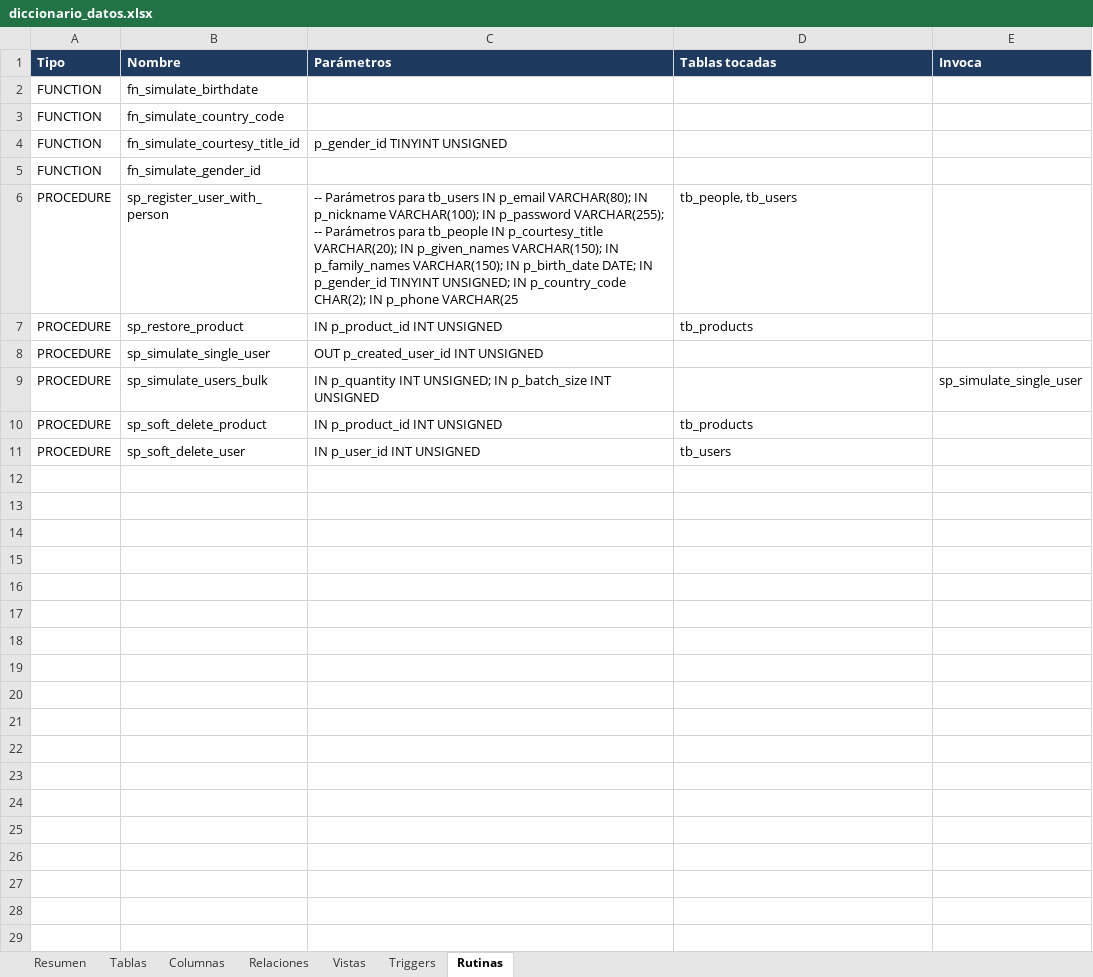
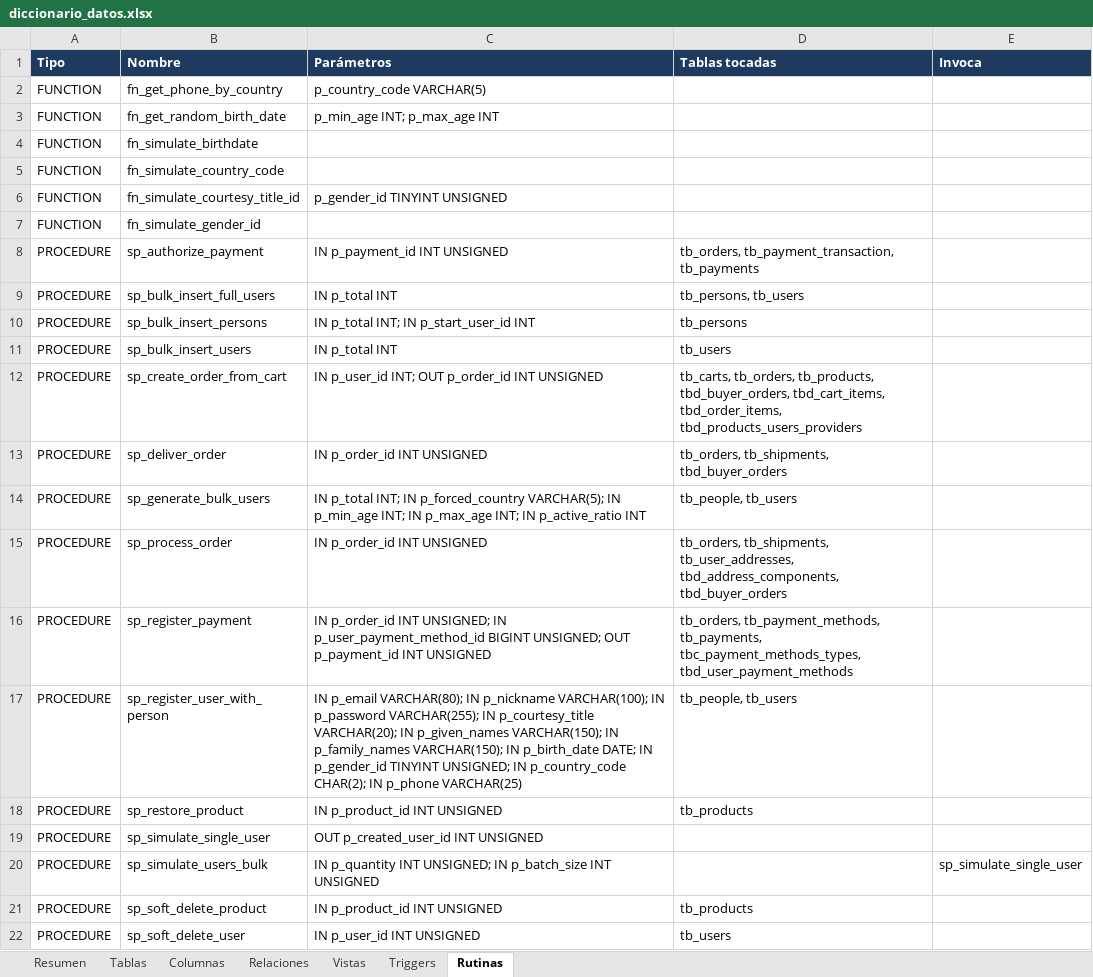
Before and after one commit to AdrianRGZ123/Practicas_BDN_240165, an Excel workbook: Practica03/diccionario_datos/diccionario_datos.xlsx, sheet Rutinas, drawn as a sheet; values as stored, in another font and other column widths than the file's, no borders; addresses are those after the commit; the diff names each change by its address in the sheet, - before the commit and + after, or states it on an @@ line.

```diff
--- a/Practica03/diccionario_datos/diccionario_datos.xlsx (sheet Rutinas)
+++ b/Practica03/diccionario_datos/diccionario_datos.xlsx (sheet Rutinas)
+row 2: FUNCTION | fn_get_phone_by_country | p_country_code VARCHAR(5)
+row 3: FUNCTION | fn_get_random_birth_date | p_min_age INT; p_max_age INT
+row 8: PROCEDURE | sp_authorize_payment | IN p_payment_id INT UNSIGNED | tb_orders, tb_payment_transaction, tb_payments
+row 9: PROCEDURE | sp_bulk_insert_full_users | IN p_total INT | tb_persons, tb_users
+row 10: PROCEDURE | sp_bulk_insert_persons | IN p_total INT; IN p_start_user_id INT | tb_persons
+row 11: PROCEDURE | sp_bulk_insert_users | IN p_total INT | tb_users
+row 12: PROCEDURE | sp_create_order_from_cart | IN p_user_id INT; OUT p_order_id INT UNSIGNED | tb_carts, tb_orders, tb_products, tbd_buyer_orders, tbd_cart_items, tbd_order_items, tbd_products_users_providers
+row 13: PROCEDURE | sp_deliver_order | IN p_order_id INT UNSIGNED | tb_orders, tb_shipments, tbd_buyer_orders
+row 14: PROCEDURE | sp_generate_bulk_users | IN p_total INT; IN p_forced_country VARCHAR(5); IN p_min_age INT; IN p_max_age INT; IN p_active_ratio INT | tb_people, tb_users
+row 15: PROCEDURE | sp_process_order | IN p_order_id INT UNSIGNED | tb_orders, tb_shipments, tb_user_addresses, tbd_address_components, tbd_buyer_orders
+row 16: PROCEDURE | sp_register_payment | IN p_order_id INT UNSIGNED; IN p_user_payment_method_id BIGINT UNSIGNED; OUT p_payment_id INT UNSIGNED | tb_orders, tb_payment_methods, tb_payments, tbc_payment_methods_types, tbd_user_payment_methods
-C17 (Parámetros): -- Parámetros para tb_users IN p_email VARCHAR(80); IN p_nickname VARCHAR(100); IN p_password VARCHAR(255); -- Parámetros para tb_people IN p_courtesy_title VARCHAR(20); IN p_given_names VARCHAR(150); IN p_family_names VARCHAR(150); IN p_birth_date DATE; IN p_gender_id TINYINT UNSIGNED; IN p_country_code CHAR(2); IN p_phone VARCHAR(25
+C17 (Parámetros): IN p_email VARCHAR(80); IN p_nickname VARCHAR(100); IN p_password VARCHAR(255); IN p_courtesy_title VARCHAR(20); IN p_given_names VARCHAR(150); IN p_family_names VARCHAR(150); IN p_birth_date DATE; IN p_gender_id TINYINT UNSIGNED; IN p_country_code CHAR(2); IN p_phone VARCHAR(25)
```
Also changed, not shown: sheet Columnas, sheet Relaciones, sheet Tablas, sheet Vistas, sheet Triggers, sheet Resumen, 7 other files.
